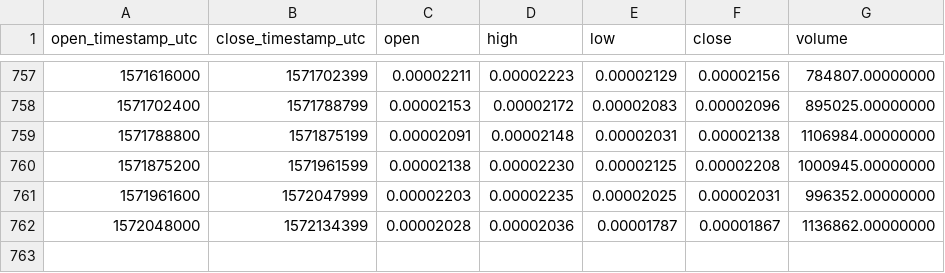
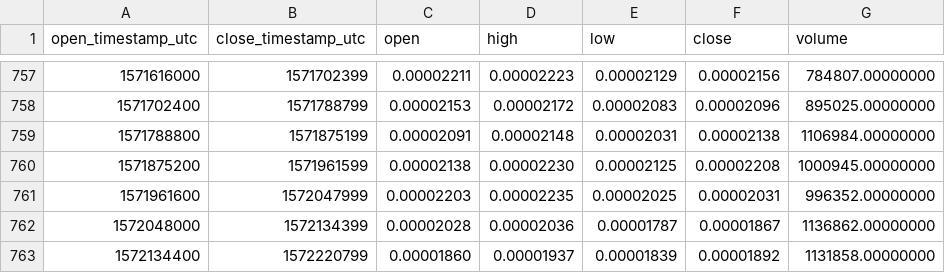
Before and after one commit to cryptobigbro/binance-KNCBTC, a CSV file: binance-KNCBTC-1d.csv, drawn as a sheet; only a part is shown, gaps mark what is left out; the diff names each change by its address in the sheet, - before the commit and + after, or states it on an @@ line.

Commit message:
Update OHLCV data.

```diff
--- a/binance-KNCBTC-1d.csv
+++ b/binance-KNCBTC-1d.csv
+row 763: 1572134400 | 1572220799 | 0.00001860 | 0.00001937 | 0.00001839 | 0.00001892 | 1131858.00000000
```
Also changed, not shown: 1 other file.
